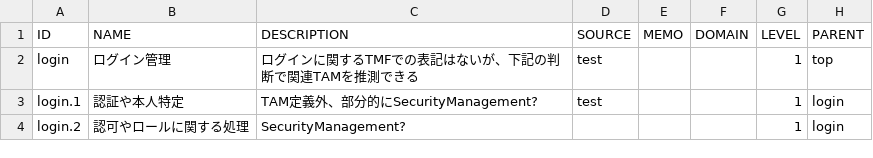
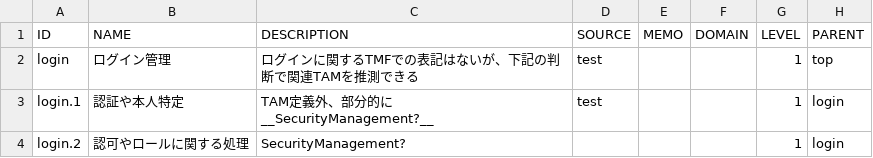
Before and after one commit to nojaja/FrameworxDiagramViewer, a CSV file: src/assets/datas/Knowledge.csv, drawn as a sheet.

```diff
--- a/src/assets/datas/Knowledge.csv
+++ b/src/assets/datas/Knowledge.csv
@@ -2,3 +2,3 @@ ID,NAME,DESCRIPTION,SOURCE,MEMO,DOMAIN,LEVEL,PARENT
 login,ログイン管理,ログインに関するTMFでの表記はないが、下記の判断で関連TAMを推測できる,test,,,1,top
-login.1,認証や本人特定,TAM定義外、部分的にSecurityManagement?,test,,,1,login
+login.1,認証や本人特定,"TAM定義外、部分的に __SecurityManagement?__",test,,,1,login
 login.2,認可やロールに関する処理,SecurityManagement?,,,,1,login
```
Also changed, not shown: 4 other files.
